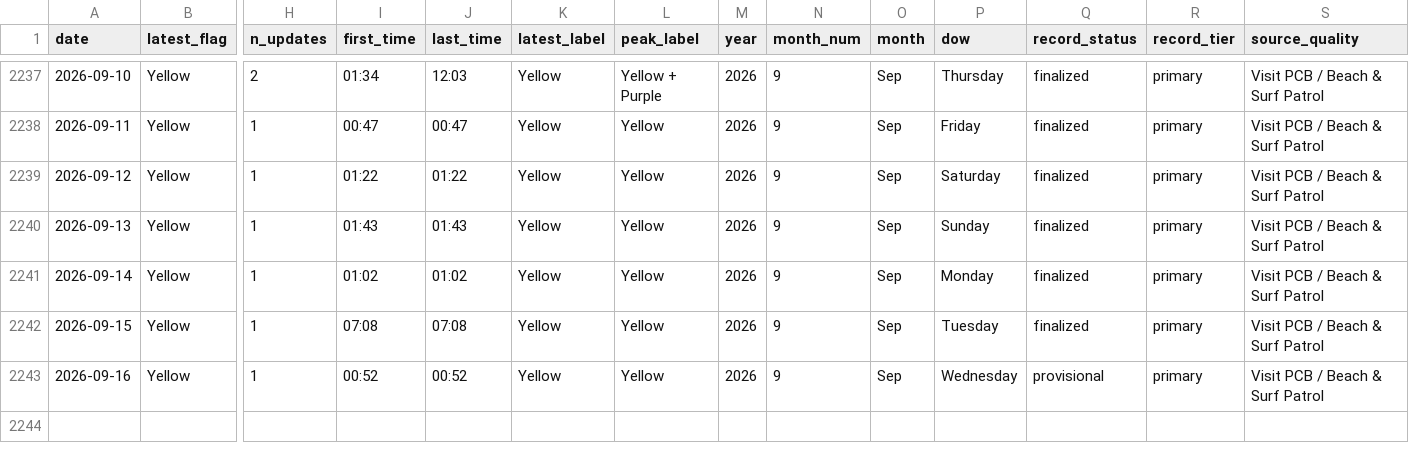
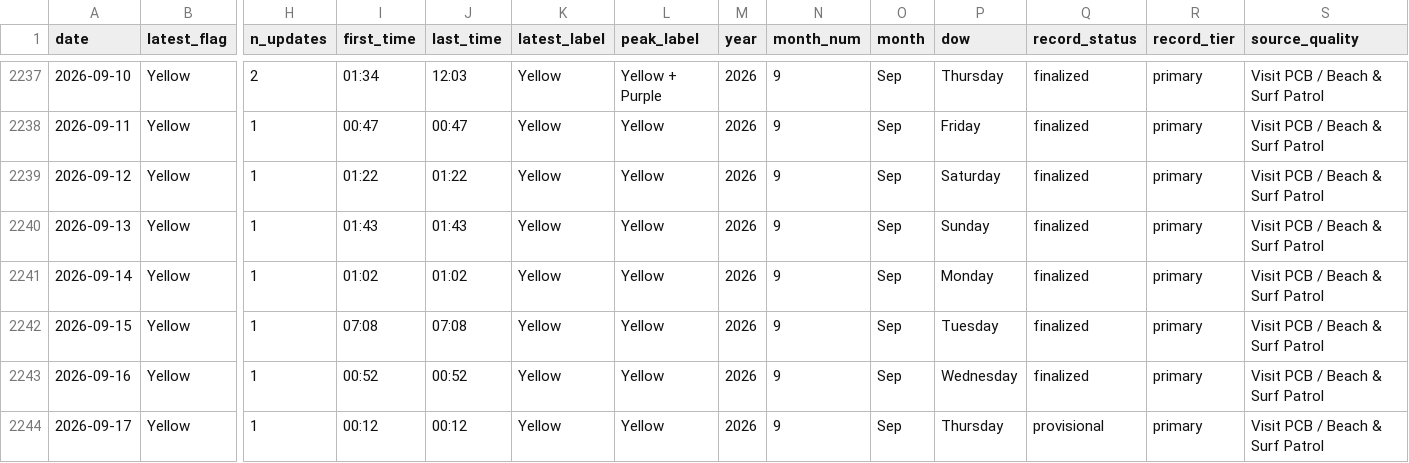
Before and after one commit to DCMedic/safe2swimpcb, a CSV file: data/flag_daily_master.csv, drawn as a sheet; only a part is shown, gaps mark what is left out; rows hold the shown columns only; the diff names each change by its address in the sheet, - before the commit and + after, or states it on an @@ line.

```diff
--- a/data/flag_daily_master.csv
+++ b/data/flag_daily_master.csv
-Q2243 (record_status): provisional
+Q2243 (record_status): finalized
+row 2244: 2026-09-17 | Yellow | 1 | 00:12 | 00:12 | Yellow | Yellow | 2026 | 9 | Sep | Thursday | provisional | primary | Visit PCB / Beach & Surf Patrol
```
Also changed, not shown: data/environmental_daily.csv, data/flag_observations_master.csv, 6 other files.
